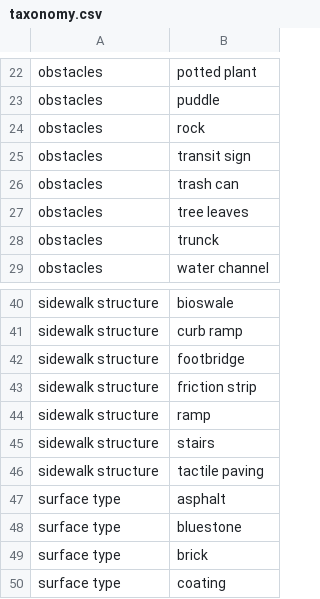
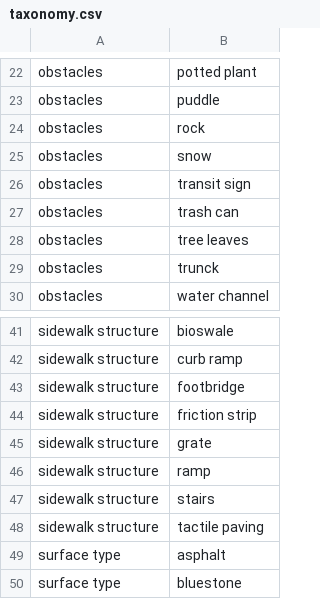
Before and after one commit to rafaelpezzuto/multi-sensor-data-collection, a CSV file: analysis/taxonomy.csv, drawn as a sheet; only a part is shown, gaps mark what is left out; the shorter side is filled out with more unchanged rows; the diff names each change by its address in the sheet, - before the commit and + after, or states it on an @@ line.

Commit message:
update taxonomy

```diff
--- a/analysis/taxonomy.csv
+++ b/analysis/taxonomy.csv
+row 25: obstacles | snow
+row 45: sidewalk structure | grate
```
